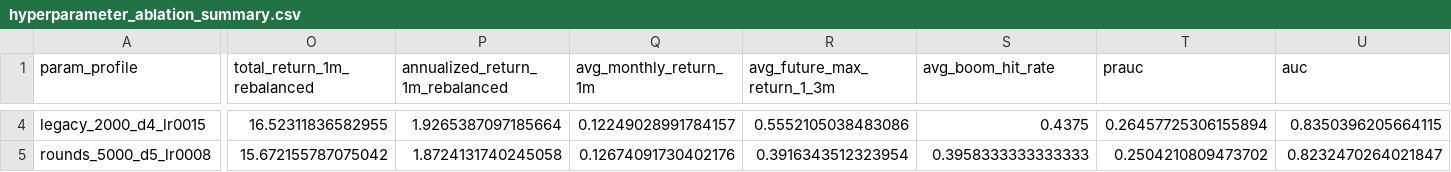
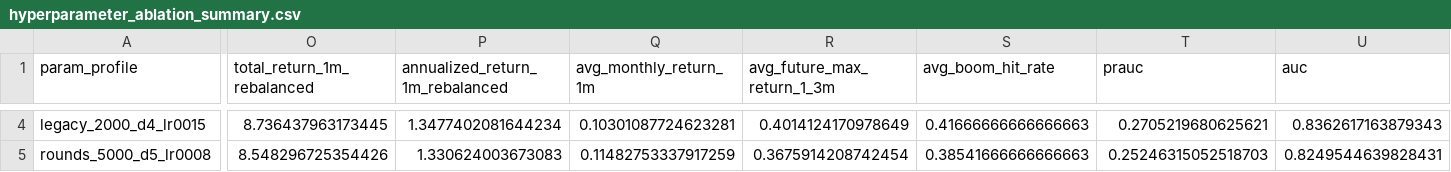
Before and after one commit to James1424/XGB_tail_boom_4000, a CSV file: outputs/hyperparameter_ablation_summary.csv, drawn as a sheet; only a part is shown, gaps mark what is left out; the diff covers the shown part only; the diff names each change by its address in the sheet, - before the commit and + after, or states it on an @@ line.

```diff
--- a/outputs/hyperparameter_ablation_summary.csv
+++ b/outputs/hyperparameter_ablation_summary.csv
-O4 (total_return_1m_rebalanced): 16.52311836582955
+O4 (total_return_1m_rebalanced): 8.736437963173445
-P4 (annualized_return_1m_rebalanced): 1.9265387097185664
+P4 (annualized_return_1m_rebalanced): 1.3477402081644234
-Q4 (avg_monthly_return_1m): 0.12249028991784157
+Q4 (avg_monthly_return_1m): 0.10301087724623281
-R4 (avg_future_max_return_1_3m): 0.5552105038483086
+R4 (avg_future_max_return_1_3m): 0.4014124170978649
-S4 (avg_boom_hit_rate): 0.4375
+S4 (avg_boom_hit_rate): 0.41666666666666663
-T4 (prauc): 0.26457725306155894
+T4 (prauc): 0.2705219680625621
-U4 (auc): 0.8350396205664115
+U4 (auc): 0.8362617163879343
-O5 (total_return_1m_rebalanced): 15.672155787075042
+O5 (total_return_1m_rebalanced): 8.548296725354426
-P5 (annualized_return_1m_rebalanced): 1.8724131740245058
+P5 (annualized_return_1m_rebalanced): 1.330624003673083
-Q5 (avg_monthly_return_1m): 0.12674091730402176
+Q5 (avg_monthly_return_1m): 0.11482753337917259
-R5 (avg_future_max_return_1_3m): 0.3916343512323954
+R5 (avg_future_max_return_1_3m): 0.3675914208742454
-S5 (avg_boom_hit_rate): 0.3958333333333333
+S5 (avg_boom_hit_rate): 0.38541666666666663
-T5 (prauc): 0.2504210809473702
+T5 (prauc): 0.25246315052518703
-U5 (auc): 0.8232470264021847
+U5 (auc): 0.8249544639828431
```
Also changed, not shown: 178 edited cells elsewhere in this file, outputs/ablation_ranked_summary.csv, outputs/feature_weight_ablation_summary.csv, 16 other files.
